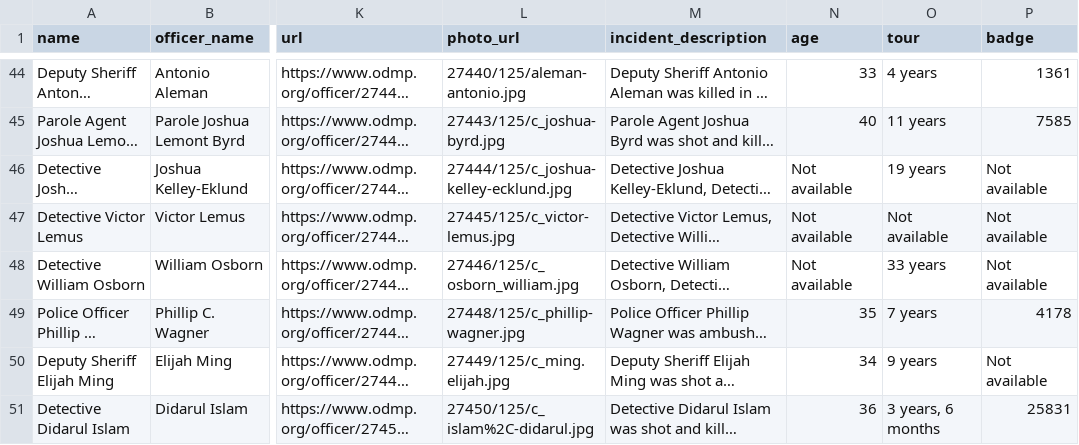
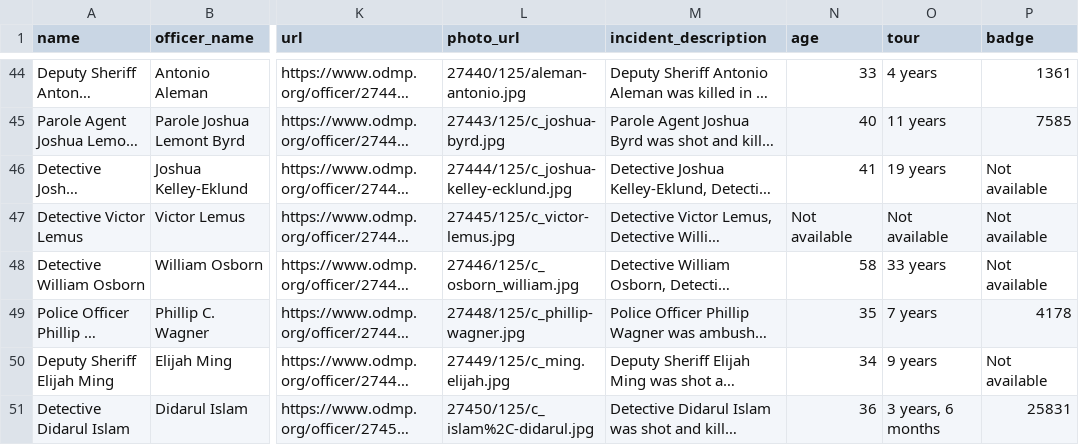
Before and after one commit to stiles/police-end-of-watch, a CSV file: data/processed/us_slain_police_officers_2025.csv, drawn as a sheet; only a part is shown, gaps mark what is left out; long unchanged cells end in …; the diff covers the shown part only; the diff names each change by its address in the sheet, - before the commit and + after, or states it on an @@ line.

Commit message:
bot updated data

```diff
--- a/data/processed/us_slain_police_officers_2025.csv
+++ b/data/processed/us_slain_police_officers_2025.csv
-N46 (age): Not available
+N46 (age): 41
-N48 (age): Not available
+N48 (age): 58
```
Also changed, not shown: 4 added rows elsewhere in this file, 6 other files.
